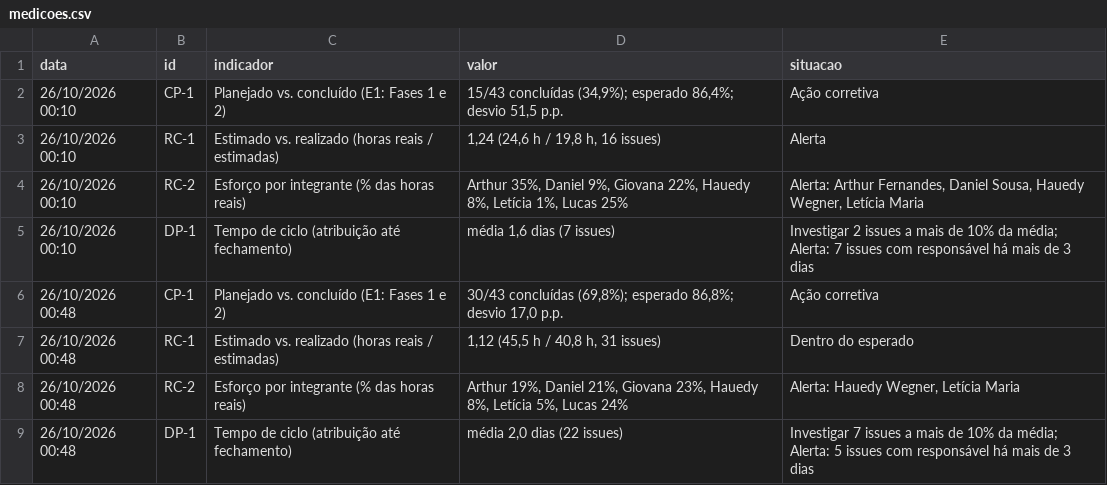
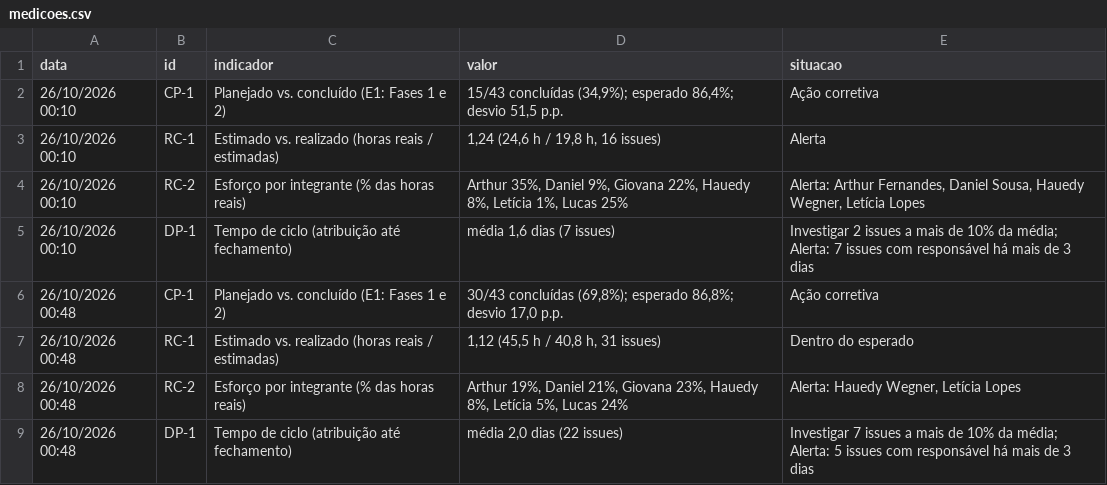
Before and after one commit to FCTE-Qualidade-de-Software-1/2026-2_T01_RUTH_LICHTERMAN, a CSV file: docs/gestao/dados/medicoes.csv, drawn as a sheet.

```diff
--- a/docs/gestao/dados/medicoes.csv
+++ b/docs/gestao/dados/medicoes.csv
@@ -3,3 +3,3 @@ data,id,indicador,valor,situacao
 26/10/2026 00:10,RC-1,Estimado vs. realizado (horas reais / estimadas),"1,24 (24,6 h / 19,8 h, 16 issues)",Alerta
-26/10/2026 00:10,RC-2,Esforço por integrante (% das horas reais),"Arthur 35%, Daniel 9%, Giovana 22%, Hauedy 8%, Letícia 1%, Lucas 25%","Alerta: Arthur Fernandes, Daniel Sousa, Hauedy Wegner, Letícia Maria"
+26/10/2026 00:10,RC-2,Esforço por integrante (% das horas reais),"Arthur 35%, Daniel 9%, Giovana 22%, Hauedy 8%, Letícia 1%, Lucas 25%","Alerta: Arthur Fernandes, Daniel Sousa, Hauedy Wegner, Letícia Lopes"
 26/10/2026 00:10,DP-1,Tempo de ciclo (atribuição até fechamento),"média 1,6 dias (7 issues)",Investigar 2 issues a mais de 10% da média; Alerta: 7 issues com responsável há mais de 3 dias
@@ -7,3 +7,3 @@ data,id,indicador,valor,situacao
 26/10/2026 00:48,RC-1,Estimado vs. realizado (horas reais / estimadas),"1,12 (45,5 h / 40,8 h, 31 issues)",Dentro do esperado
-26/10/2026 00:48,RC-2,Esforço por integrante (% das horas reais),"Arthur 19%, Daniel 21%, Giovana 23%, Hauedy 8%, Letícia 5%, Lucas 24%","Alerta: Hauedy Wegner, Letícia Maria"
+26/10/2026 00:48,RC-2,Esforço por integrante (% das horas reais),"Arthur 19%, Daniel 21%, Giovana 23%, Hauedy 8%, Letícia 5%, Lucas 24%","Alerta: Hauedy Wegner, Letícia Lopes"
 26/10/2026 00:48,DP-1,Tempo de ciclo (atribuição até fechamento),"média 2,0 dias (22 issues)",Investigar 7 issues a mais de 10% da média; Alerta: 5 issues com responsável há mais de 3 dias
```
Also changed, not shown: docs/gestao/dados/contribuicao.csv, docs/gestao/dados/indicadores.csv, 9 other files.
